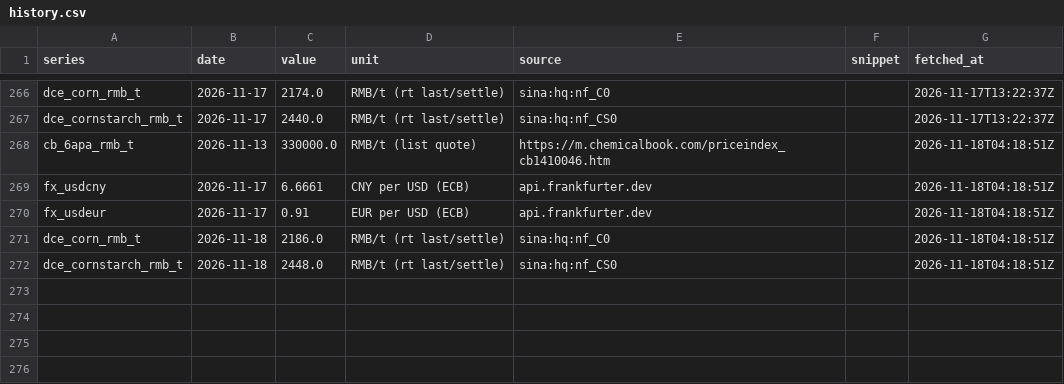
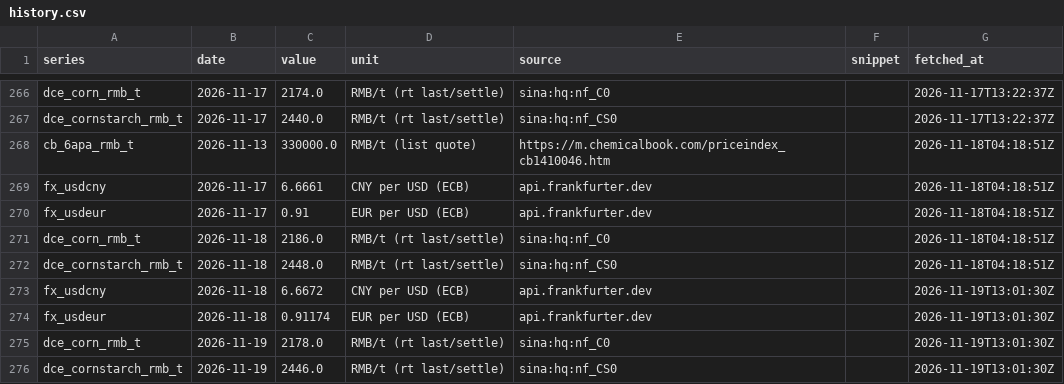
Before and after one commit to shkrelibro/centrient-wire, a CSV file: data/history.csv, drawn as a sheet; only a part is shown, gaps mark what is left out.

```diff
--- a/data/history.csv
+++ b/data/history.csv
@@ -272 +272,5 @@ dce_corn_rmb_t,2026-11-18,2186.0,RMB/t (rt last/settle),sina:hq:nf_C0,,2026-11-1
 dce_cornstarch_rmb_t,2026-11-18,2448.0,RMB/t (rt last/settle),sina:hq:nf_CS0,,2026-11-18T04:18:51Z
+fx_usdcny,2026-11-18,6.6672,CNY per USD (ECB),api.frankfurter.dev,,2026-11-19T13:01:30Z
+fx_usdeur,2026-11-18,0.91174,EUR per USD (ECB),api.frankfurter.dev,,2026-11-19T13:01:30Z
+dce_corn_rmb_t,2026-11-19,2178.0,RMB/t (rt last/settle),sina:hq:nf_C0,,2026-11-19T13:01:30Z
+dce_cornstarch_rmb_t,2026-11-19,2446.0,RMB/t (rt last/settle),sina:hq:nf_CS0,,2026-11-19T13:01:30Z
```
Also changed, not shown: 4 other files.
